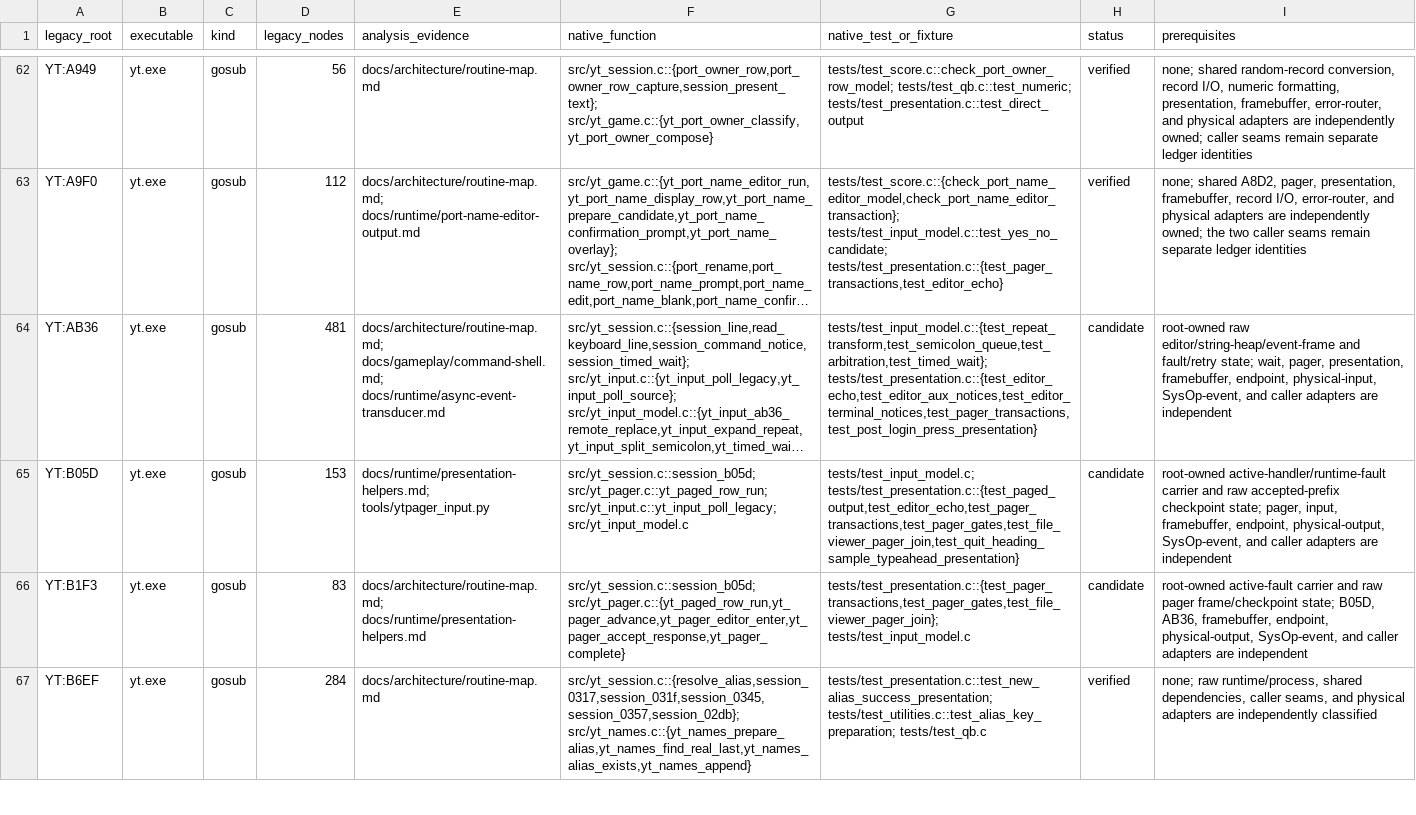
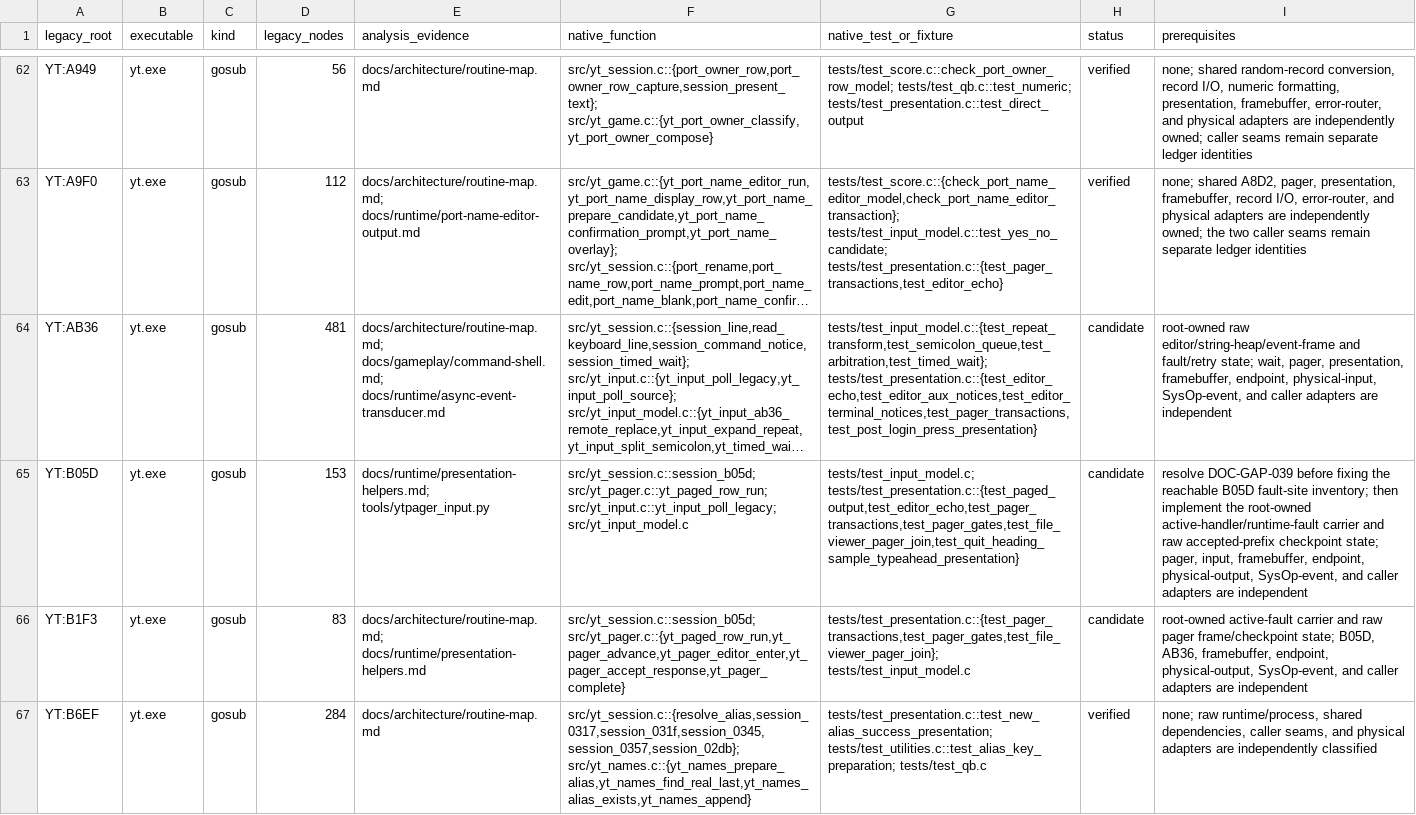
Before and after one commit to RealDeuce/yt, a TSV file: implementation-coverage/roots.tsv, drawn as a sheet; only a part is shown, gaps mark what is left out; long unchanged cells end in …; the diff names each change by its address in the sheet, - before the commit and + after, or states it on an @@ line.

Commit message:
Record B05D fault inventory contradiction

```diff
--- a/implementation-coverage/roots.tsv
+++ b/implementation-coverage/roots.tsv
-I65 (prerequisites): root-owned active-handler/runtime-fault…
+I65 (prerequisites): resolve DOC-GAP-039 before fixing the reachable B05D fault-site inventory; then implement the root-owned active-handler/runtime-fault…
```
Also changed, not shown: 2 other files.
